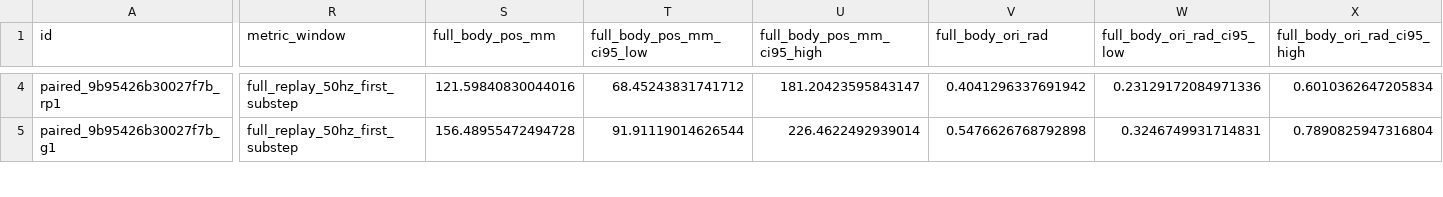
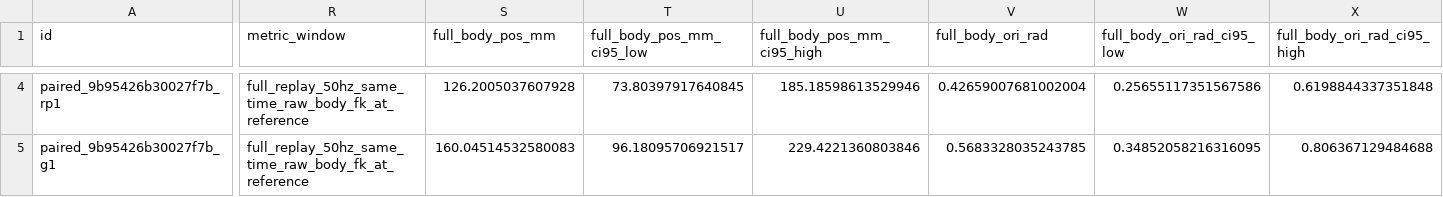
Before and after one commit to Zhang-Yongqi/robot_leaderboard, a CSV file: comparisons.csv, drawn as a sheet; only a part is shown, gaps mark what is left out; the diff covers the shown part only; the diff names each change by its address in the sheet, - before the commit and + after, or states it on an @@ line.

```diff
--- a/comparisons.csv
+++ b/comparisons.csv
-R4:R5 (metric_window): full_replay_50hz_first_substep
+R4:R5 (metric_window): full_replay_50hz_same_time_raw_body_fk_at_reference
-S4 (full_body_pos_mm): 121.59840830044016
+S4 (full_body_pos_mm): 126.2005037607928
-T4 (full_body_pos_mm_ci95_low): 68.45243831741712
+T4 (full_body_pos_mm_ci95_low): 73.80397917640845
-U4 (full_body_pos_mm_ci95_high): 181.20423595843147
+U4 (full_body_pos_mm_ci95_high): 185.18598613529946
-V4 (full_body_ori_rad): 0.4041296337691942
+V4 (full_body_ori_rad): 0.42659007681002004
-W4 (full_body_ori_rad_ci95_low): 0.23129172084971336
+W4 (full_body_ori_rad_ci95_low): 0.25655117351567586
-X4 (full_body_ori_rad_ci95_high): 0.6010362647205834
+X4 (full_body_ori_rad_ci95_high): 0.6198844337351848
-S5 (full_body_pos_mm): 156.48955472494728
+S5 (full_body_pos_mm): 160.04514532580083
-T5 (full_body_pos_mm_ci95_low): 91.91119014626544
+T5 (full_body_pos_mm_ci95_low): 96.18095706921517
-U5 (full_body_pos_mm_ci95_high): 226.4622492939014
+U5 (full_body_pos_mm_ci95_high): 229.4221360803846
-V5 (full_body_ori_rad): 0.5476626768792898
+V5 (full_body_ori_rad): 0.5683328035243785
-W5 (full_body_ori_rad_ci95_low): 0.3246749931714831
+W5 (full_body_ori_rad_ci95_low): 0.34852058216316095
-X5 (full_body_ori_rad_ci95_high): 0.7890825947316804
+X5 (full_body_ori_rad_ci95_high): 0.806367129484688
```
Also changed, not shown: 116 edited cells elsewhere in this file, episodes.csv, 14 other files.
